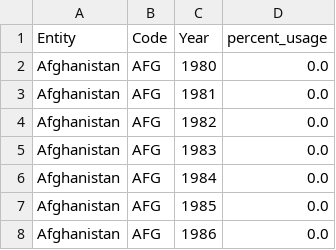
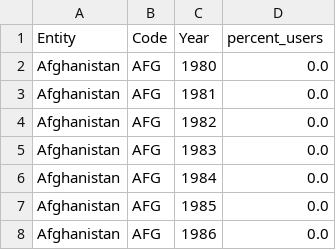
Before and after one commit to samarthRathi/DVCW2, a CSV file: cellularUsage_penetration.csv, drawn as a sheet; only a part is shown.

Commit message:
Update cellularUsage_penetration.csv

```diff
--- a/cellularUsage_penetration.csv
+++ b/cellularUsage_penetration.csv
@@ -1,2 +1,2 @@
-Entity,Code,Year,percent_usage
+Entity,Code,Year,percent_users
 Afghanistan,AFG,1980,0.0
```
